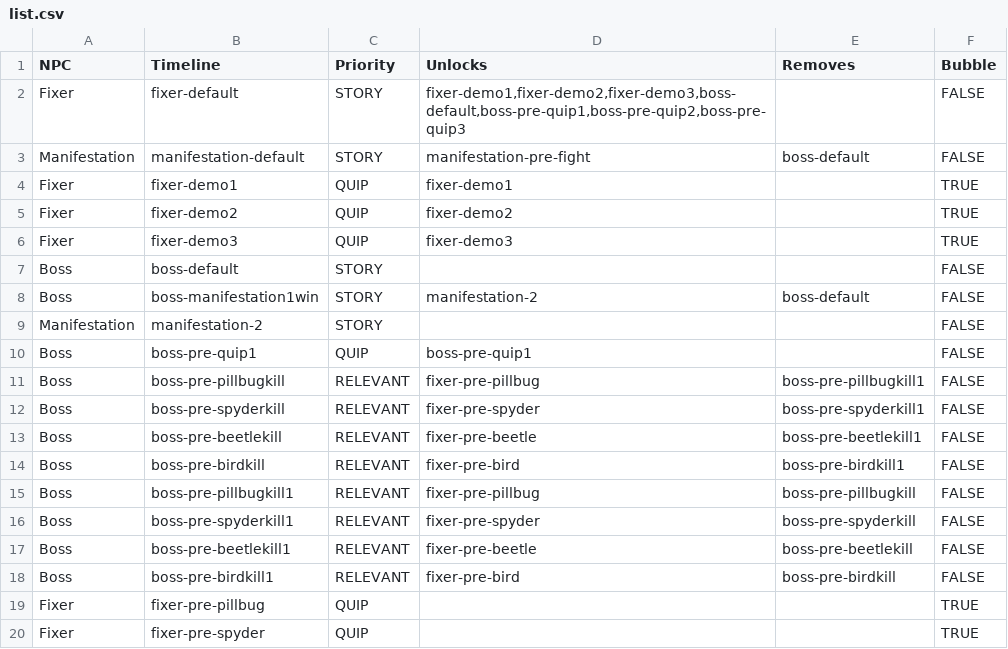
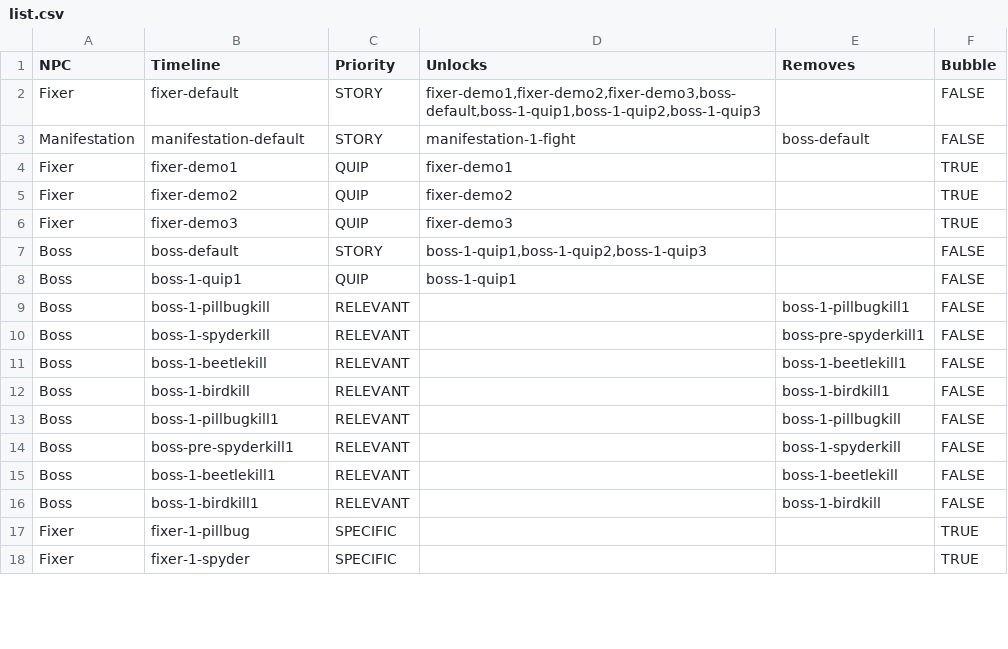
Before and after one commit to AttacktoWin/the-fixer, a CSV file: Resources/Dialogue/Generator/list.csv, drawn as a sheet; only a part is shown; the diff covers the shown part only.

```diff
--- a/Resources/Dialogue/Generator/list.csv
+++ b/Resources/Dialogue/Generator/list.csv
@@ -1,4 +1,4 @@
 NPC,Timeline,Priority,Unlocks,Removes,Bubble
-Fixer,fixer-default,STORY,"fixer-demo1,fixer-demo2,fixer-demo3,boss-default,boss-pre-quip1,boss-pre-quip2,boss-pre-quip3",,FALSE
-Manifestation,manifestation-default,STORY,manifestation-pre-fight,boss-default,FALSE
+Fixer,fixer-default,STORY,"fixer-demo1,fixer-demo2,fixer-demo3,boss-default,boss-1-quip1,boss-1-quip2,boss-1-quip3",,FALSE
+Manifestation,manifestation-default,STORY,manifestation-1-fight,boss-default,FALSE
 Fixer,fixer-demo1,QUIP,fixer-demo1,,TRUE
@@ -6,15 +6,13 @@ Fixer,fixer-demo2,QUIP,fixer-demo2,,TRUE
 Fixer,fixer-demo3,QUIP,fixer-demo3,,TRUE
-Boss,boss-default,STORY,,,FALSE
-Boss,boss-manifestation1win,STORY,manifestation-2,boss-default,FALSE
-Manifestation,manifestation-2,STORY,,,FALSE
-Boss,boss-pre-quip1,QUIP,boss-pre-quip1,,FALSE
-Boss,boss-pre-pillbugkill,RELEVANT,fixer-pre-pillbug,boss-pre-pillbugkill1,FALSE
-Boss,boss-pre-spyderkill,RELEVANT,fixer-pre-spyder,boss-pre-spyderkill1,FALSE
-Boss,boss-pre-beetlekill,RELEVANT,fixer-pre-beetle,boss-pre-beetlekill1,FALSE
-Boss,boss-pre-birdkill,RELEVANT,fixer-pre-bird,boss-pre-birdkill1,FALSE
-Boss,boss-pre-pillbugkill1,RELEVANT,fixer-pre-pillbug,boss-pre-pillbugkill,FALSE
-Boss,boss-pre-spyderkill1,RELEVANT,fixer-pre-spyder,boss-pre-spyderkill,FALSE
-Boss,boss-pre-beetlekill1,RELEVANT,fixer-pre-beetle,boss-pre-beetlekill,FALSE
-Boss,boss-pre-birdkill1,RELEVANT,fixer-pre-bird,boss-pre-birdkill,FALSE
-Fixer,fixer-pre-pillbug,QUIP,,,TRUE
-Fixer,fixer-pre-spyder,QUIP,,,TRUE
+Boss,boss-default,STORY,"boss-1-quip1,boss-1-quip2,boss-1-quip3",,FALSE
+Boss,boss-1-quip1,QUIP,boss-1-quip1,,FALSE
+Boss,boss-1-pillbugkill,RELEVANT,,boss-1-pillbugkill1,FALSE
+Boss,boss-1-spyderkill,RELEVANT,,boss-pre-spyderkill1,FALSE
+Boss,boss-1-beetlekill,RELEVANT,,boss-1-beetlekill1,FALSE
+Boss,boss-1-birdkill,RELEVANT,,boss-1-birdkill1,FALSE
+Boss,boss-1-pillbugkill1,RELEVANT,,boss-1-pillbugkill,FALSE
+Boss,boss-pre-spyderkill1,RELEVANT,,boss-1-spyderkill,FALSE
+Boss,boss-1-beetlekill1,RELEVANT,,boss-1-beetlekill,FALSE
+Boss,boss-1-birdkill1,RELEVANT,,boss-1-birdkill,FALSE
+Fixer,fixer-1-pillbug,SPECIFIC,,,TRUE
+Fixer,fixer-1-spyder,SPECIFIC,,,TRUE
```
Also changed, not shown: 27 added rows, 25 removed rows and 10 edited cells elsewhere in this file, Resources/Dialogue/Generator/events.csv, 16 other files.
